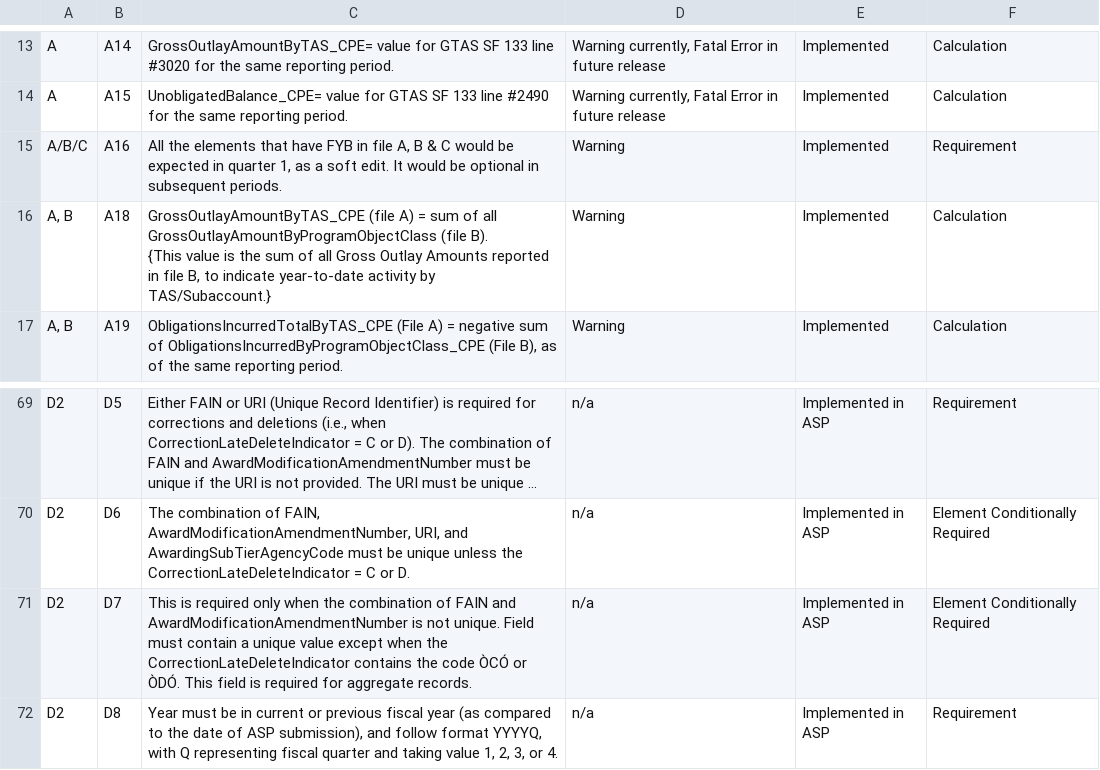
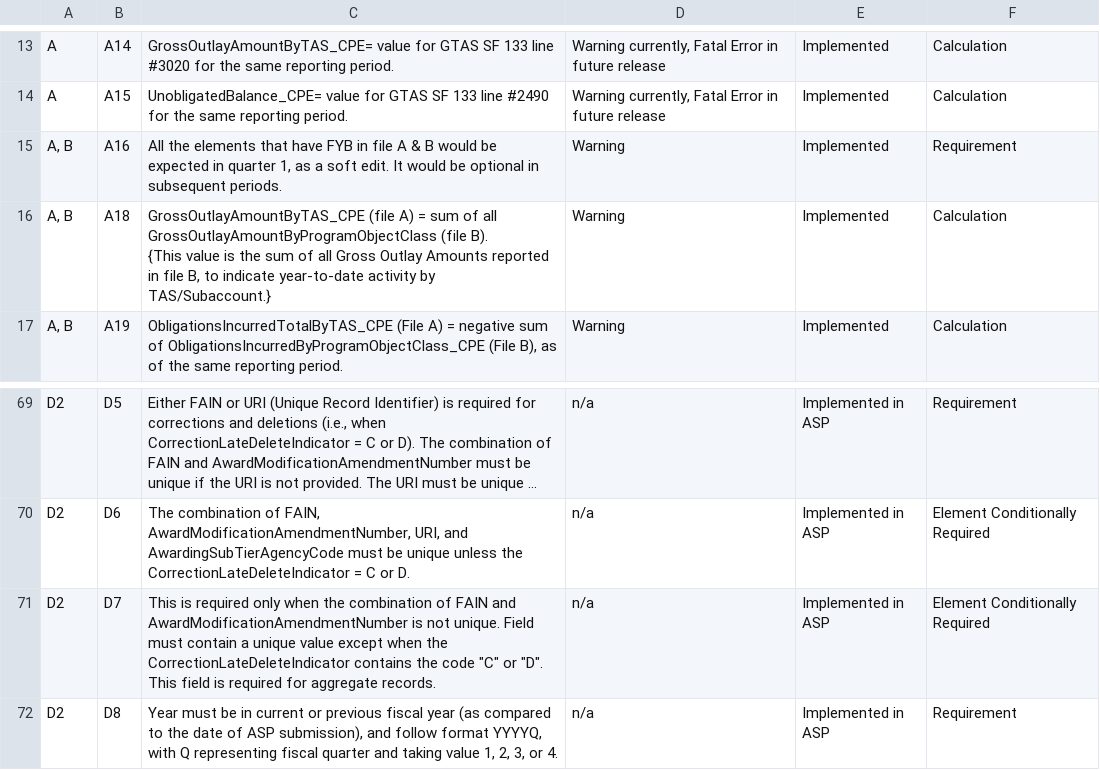
Before and after one commit to fedspendingtransparency/data-act-broker-web-app, a CSV file: src/help/validations.csv, drawn as a sheet; only a part is shown, gaps mark what is left out; long unchanged cells end in …; the diff names each change by its address in the sheet, - before the commit and + after, or states it on an @@ line.

Commit message:
DB-1261 -Updating validations table to reflect changes to rule A16 -Fixing formatting issue with rule D7

```diff
--- a/src/help/validations.csv
+++ b/src/help/validations.csv
-A15: A/B/C
+A15: A, B
-C15: …in file A, B & C would be…
+C15: …in file A & B would be…
-C71: …the code ÒCÓ or ÒDÓ. This field…
+C71: …the code "C" or "D". This field…
```
